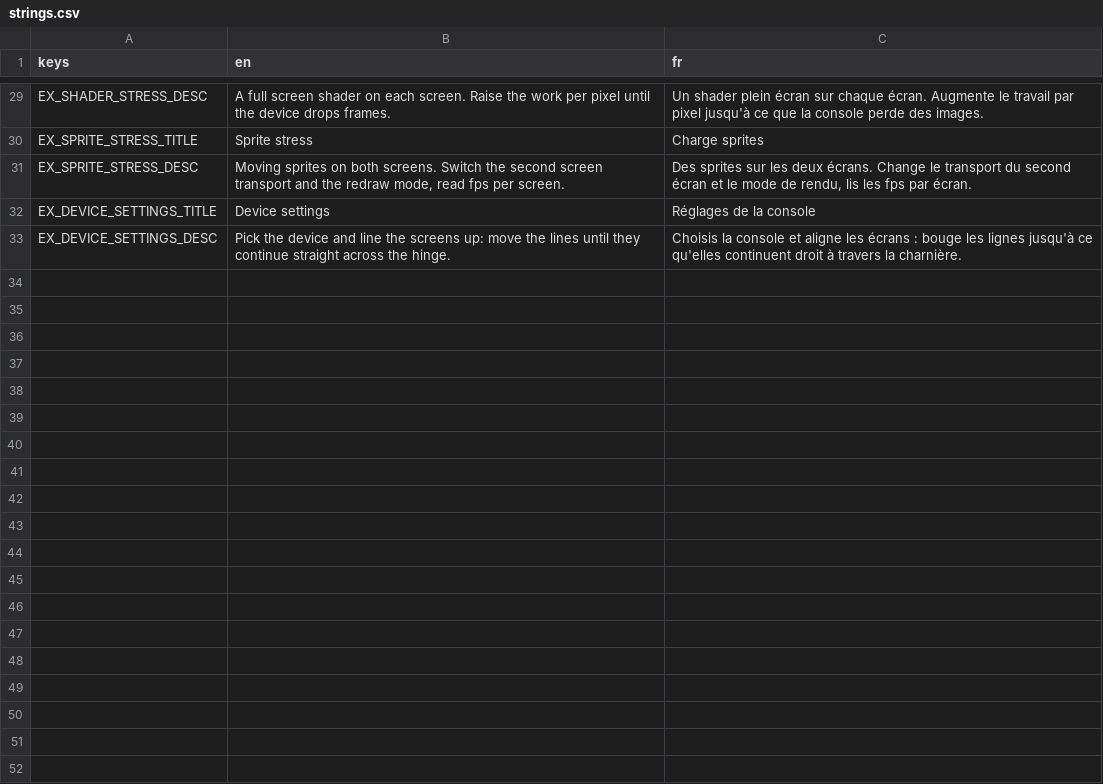
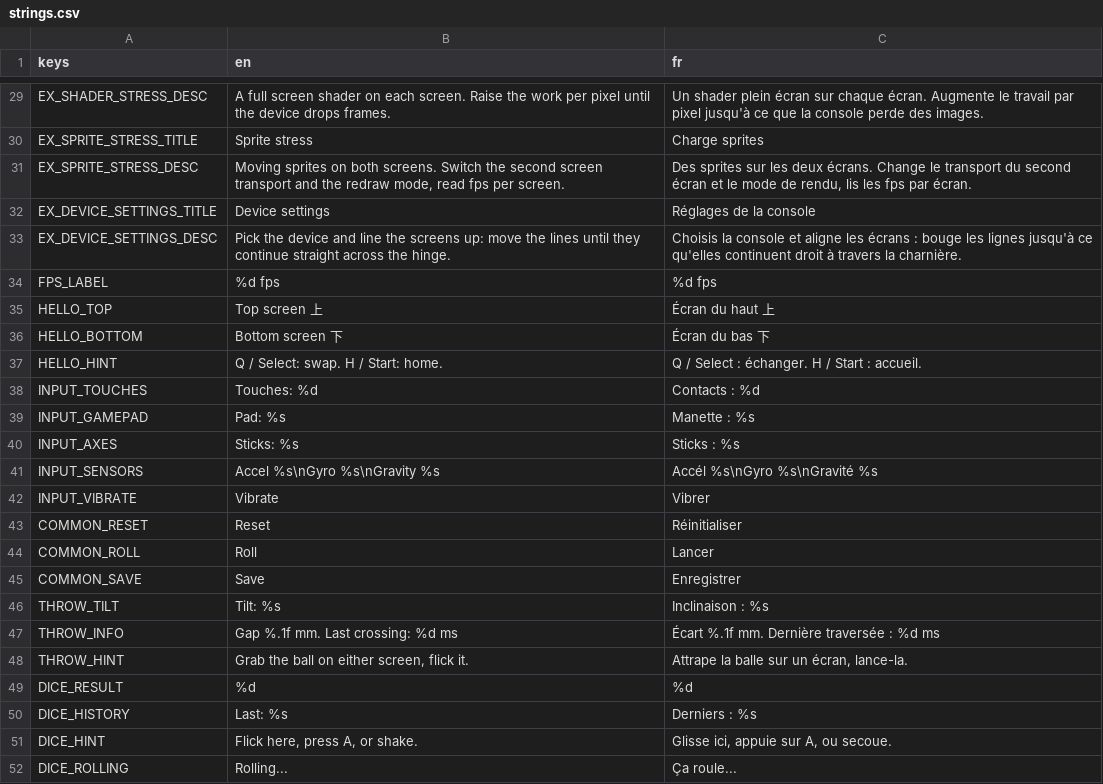
Before and after one commit to P1tayaa/godot-dual-core, a CSV file: i18n/strings.csv, drawn as a sheet; only a part is shown, gaps mark what is left out; the diff covers the shown part only.

```diff
--- a/i18n/strings.csv
+++ b/i18n/strings.csv
@@ -33 +33,20 @@ EX_DEVICE_SETTINGS_TITLE,Device settings,Réglages de la console
 EX_DEVICE_SETTINGS_DESC,"Pick the device and line the screens up: move the lines until they continue straight across the hinge.","Choisis la console et aligne les écrans : bouge les lignes jusqu'à ce qu'elles continuent droit à travers la charnière."
+FPS_LABEL,%d fps,%d fps
+HELLO_TOP,Top screen 上,Écran du haut 上
+HELLO_BOTTOM,Bottom screen 下,Écran du bas 下
+HELLO_HINT,Q / Select: swap.   H / Start: home.,Q / Select : échanger.   H / Start : accueil.
+INPUT_TOUCHES,Touches: %d,Contacts : %d
+INPUT_GAMEPAD,"Pad: %s",Manette : %s
+INPUT_AXES,"Sticks: %s",Sticks : %s
+INPUT_SENSORS,"Accel %s\nGyro %s\nGravity %s","Accél %s\nGyro %s\nGravité %s"
+INPUT_VIBRATE,Vibrate,Vibrer
+COMMON_RESET,Reset,Réinitialiser
+COMMON_ROLL,Roll,Lancer
+COMMON_SAVE,Save,Enregistrer
+THROW_TILT,Tilt: %s,Inclinaison : %s
+THROW_INFO,"Gap %.1f mm. Last crossing: %d ms","Écart %.1f mm. Dernière traversée : %d ms"
+THROW_HINT,"Grab the ball on either screen, flick it.","Attrape la balle sur un écran, lance-la."
+DICE_RESULT,%d,%d
+DICE_HISTORY,Last: %s,Derniers : %s
+DICE_HINT,"Flick here, press A, or shake.","Glisse ici, appuie sur A, ou secoue."
+DICE_ROLLING,Rolling...,Ça roule...
```
Also changed, not shown: 18 added rows elsewhere in this file, 44 other files.
